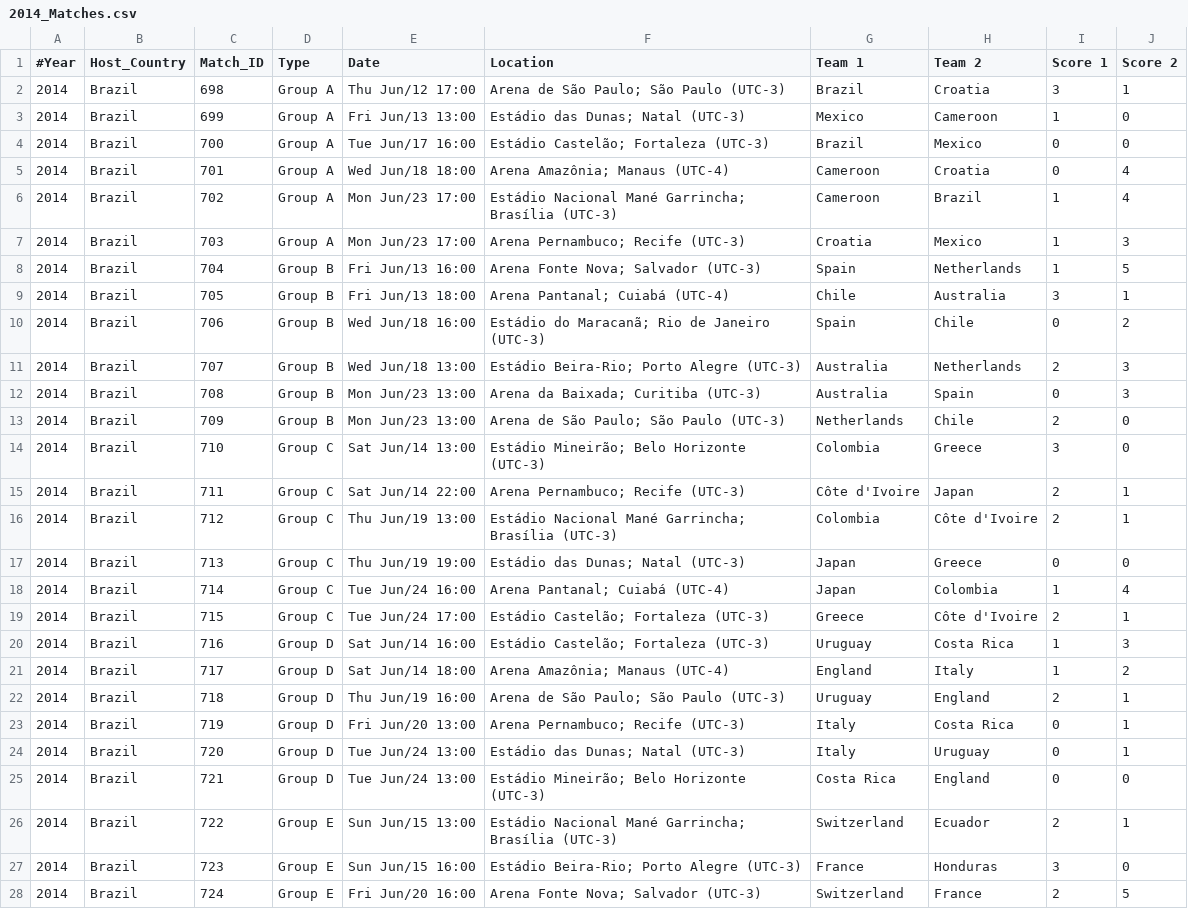
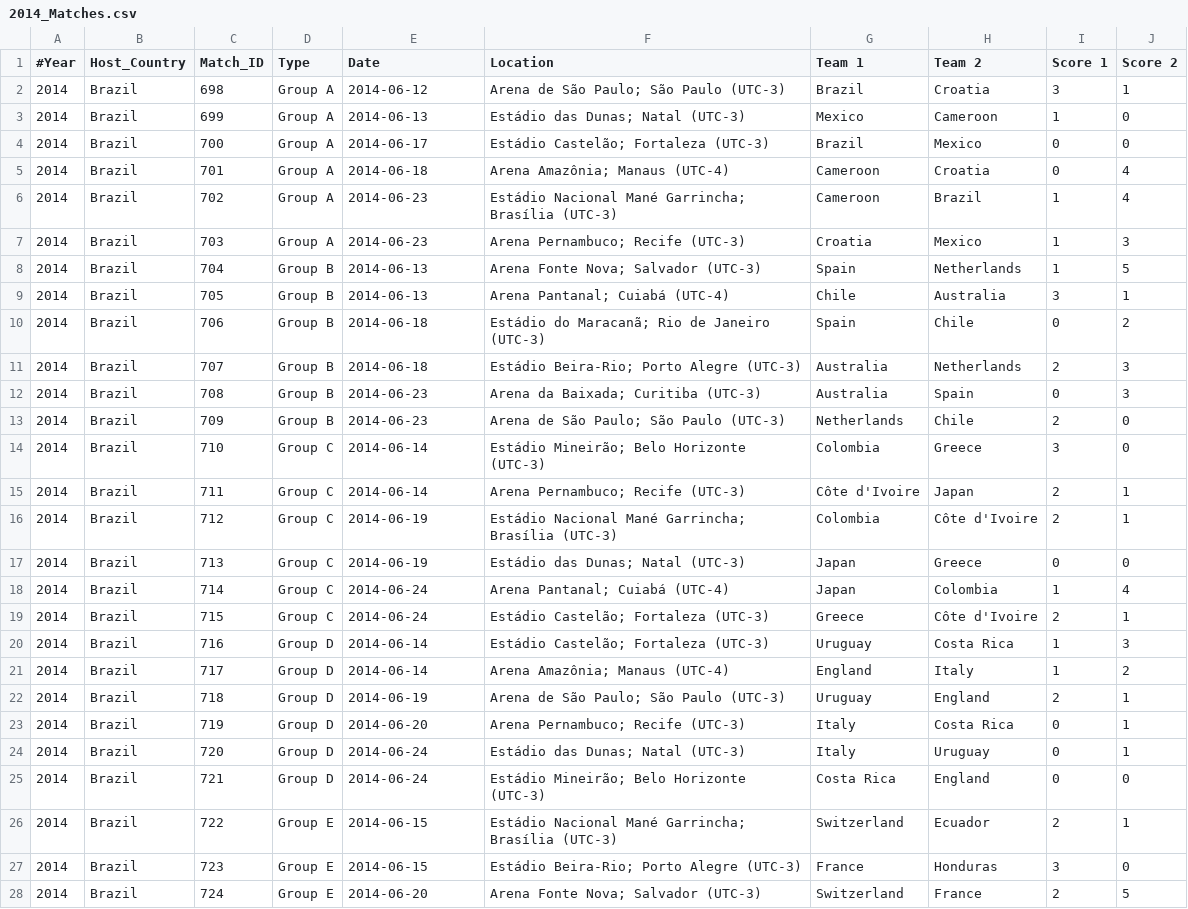
Before and after one commit to tugraz-isds/datasets, a CSV file: soccer_world_cup_1954_2014/subsets/2014_Matches.csv, drawn as a sheet; only a part is shown; the diff covers the shown part only.

```diff
--- a/soccer_world_cup_1954_2014/subsets/2014_Matches.csv
+++ b/soccer_world_cup_1954_2014/subsets/2014_Matches.csv
@@ -1,28 +1,28 @@
 #Year, Host_Country, Match_ID, Type, Date, Location, Team 1, Team 2, Score 1, Score 2
-2014,Brazil,698,Group A,Thu Jun/12 17:00,Arena de São Paulo; São Paulo (UTC-3),Brazil,Croatia,3,1
-2014,Brazil,699,Group A,Fri Jun/13 13:00,Estádio das Dunas; Natal (UTC-3),Mexico,Cameroon,1,0
-2014,Brazil,700,Group A,Tue Jun/17 16:00,Estádio Castelão; Fortaleza (UTC-3),Brazil,Mexico,0,0
-2014,Brazil,701,Group A,Wed Jun/18 18:00,Arena Amazônia; Manaus (UTC-4),Cameroon,Croatia,0,4
-2014,Brazil,702,Group A,Mon Jun/23 17:00,Estádio Nacional Mané Garrincha; Brasília (UTC-3),Cameroon,Brazil,1,4
-2014,Brazil,703,Group A,Mon Jun/23 17:00,Arena Pernambuco; Recife (UTC-3),Croatia,Mexico,1,3
-2014,Brazil,704,Group B,Fri Jun/13 16:00,Arena Fonte Nova; Salvador (UTC-3),Spain,Netherlands,1,5
-2014,Brazil,705,Group B,Fri Jun/13 18:00,Arena Pantanal; Cuiabá (UTC-4),Chile,Australia,3,1
-2014,Brazil,706,Group B,Wed Jun/18 16:00,Estádio do Maracanã; Rio de Janeiro (UTC-3),Spain,Chile,0,2
-2014,Brazil,707,Group B,Wed Jun/18 13:00,Estádio Beira-Rio; Porto Alegre (UTC-3),Australia,Netherlands,2,3
-2014,Brazil,708,Group B,Mon Jun/23 13:00,Arena da Baixada; Curitiba (UTC-3),Australia,Spain,0,3
-2014,Brazil,709,Group B,Mon Jun/23 13:00,Arena de São Paulo; São Paulo (UTC-3),Netherlands,Chile,2,0
-2014,Brazil,710,Group C,Sat Jun/14 13:00,Estádio Mineirão; Belo Horizonte (UTC-3),Colombia,Greece,3,0
-2014,Brazil,711,Group C,Sat Jun/14 22:00,Arena Pernambuco; Recife (UTC-3),Côte d'Ivoire,Japan,2,1
-2014,Brazil,712,Group C,Thu Jun/19 13:00,Estádio Nacional Mané Garrincha; Brasília (UTC-3),Colombia,Côte d'Ivoire,2,1
-2014,Brazil,713,Group C,Thu Jun/19 19:00,Estádio das Dunas; Natal (UTC-3),Japan,Greece,0,0
-2014,Brazil,714,Group C,Tue Jun/24 16:00,Arena Pantanal; Cuiabá (UTC-4),Japan,Colombia,1,4
-2014,Brazil,715,Group C,Tue Jun/24 17:00,Estádio Castelão; Fortaleza (UTC-3),Greece,Côte d'Ivoire,2,1
-2014,Brazil,716,Group D,Sat Jun/14 16:00,Estádio Castelão; Fortaleza (UTC-3),Uruguay,Costa Rica,1,3
-2014,Brazil,717,Group D,Sat Jun/14 18:00,Arena Amazônia; Manaus (UTC-4),England,Italy,1,2
-2014,Brazil,718,Group D,Thu Jun/19 16:00,Arena de São Paulo; São Paulo (UTC-3),Uruguay,England,2,1
-2014,Brazil,719,Group D,Fri Jun/20 13:00,Arena Pernambuco; Recife (UTC-3),Italy,Costa Rica,0,1
-2014,Brazil,720,Group D,Tue Jun/24 13:00,Estádio das Dunas; Natal (UTC-3),Italy,Uruguay,0,1
-2014,Brazil,721,Group D,Tue Jun/24 13:00,Estádio Mineirão; Belo Horizonte (UTC-3),Costa Rica,England,0,0
-2014,Brazil,722,Group E,Sun Jun/15 13:00,Estádio Nacional Mané Garrincha; Brasília (UTC-3),Switzerland,Ecuador,2,1
-2014,Brazil,723,Group E,Sun Jun/15 16:00,Estádio Beira-Rio; Porto Alegre (UTC-3),France,Honduras,3,0
-2014,Brazil,724,Group E,Fri Jun/20 16:00,Arena Fonte Nova; Salvador (UTC-3),Switzerland,France,2,5
+2014,Brazil,698,Group A,2014-06-12,Arena de São Paulo; São Paulo (UTC-3),Brazil,Croatia,3,1
+2014,Brazil,699,Group A,2014-06-13,Estádio das Dunas; Natal (UTC-3),Mexico,Cameroon,1,0
+2014,Brazil,700,Group A,2014-06-17,Estádio Castelão; Fortaleza (UTC-3),Brazil,Mexico,0,0
+2014,Brazil,701,Group A,2014-06-18,Arena Amazônia; Manaus (UTC-4),Cameroon,Croatia,0,4
+2014,Brazil,702,Group A,2014-06-23,Estádio Nacional Mané Garrincha; Brasília (UTC-3),Cameroon,Brazil,1,4
+2014,Brazil,703,Group A,2014-06-23,Arena Pernambuco; Recife (UTC-3),Croatia,Mexico,1,3
+2014,Brazil,704,Group B,2014-06-13,Arena Fonte Nova; Salvador (UTC-3),Spain,Netherlands,1,5
+2014,Brazil,705,Group B,2014-06-13,Arena Pantanal; Cuiabá (UTC-4),Chile,Australia,3,1
+2014,Brazil,706,Group B,2014-06-18,Estádio do Maracanã; Rio de Janeiro (UTC-3),Spain,Chile,0,2
+2014,Brazil,707,Group B,2014-06-18,Estádio Beira-Rio; Porto Alegre (UTC-3),Australia,Netherlands,2,3
+2014,Brazil,708,Group B,2014-06-23,Arena da Baixada; Curitiba (UTC-3),Australia,Spain,0,3
+2014,Brazil,709,Group B,2014-06-23,Arena de São Paulo; São Paulo (UTC-3),Netherlands,Chile,2,0
+2014,Brazil,710,Group C,2014-06-14,Estádio Mineirão; Belo Horizonte (UTC-3),Colombia,Greece,3,0
+2014,Brazil,711,Group C,2014-06-14,Arena Pernambuco; Recife (UTC-3),Côte d'Ivoire,Japan,2,1
+2014,Brazil,712,Group C,2014-06-19,Estádio Nacional Mané Garrincha; Brasília (UTC-3),Colombia,Côte d'Ivoire,2,1
+2014,Brazil,713,Group C,2014-06-19,Estádio das Dunas; Natal (UTC-3),Japan,Greece,0,0
+2014,Brazil,714,Group C,2014-06-24,Arena Pantanal; Cuiabá (UTC-4),Japan,Colombia,1,4
+2014,Brazil,715,Group C,2014-06-24,Estádio Castelão; Fortaleza (UTC-3),Greece,Côte d'Ivoire,2,1
+2014,Brazil,716,Group D,2014-06-14,Estádio Castelão; Fortaleza (UTC-3),Uruguay,Costa Rica,1,3
+2014,Brazil,717,Group D,2014-06-14,Arena Amazônia; Manaus (UTC-4),England,Italy,1,2
+2014,Brazil,718,Group D,2014-06-19,Arena de São Paulo; São Paulo (UTC-3),Uruguay,England,2,1
+2014,Brazil,719,Group D,2014-06-20,Arena Pernambuco; Recife (UTC-3),Italy,Costa Rica,0,1
+2014,Brazil,720,Group D,2014-06-24,Estádio das Dunas; Natal (UTC-3),Italy,Uruguay,0,1
+2014,Brazil,721,Group D,2014-06-24,Estádio Mineirão; Belo Horizonte (UTC-3),Costa Rica,England,0,0
+2014,Brazil,722,Group E,2014-06-15,Estádio Nacional Mané Garrincha; Brasília (UTC-3),Switzerland,Ecuador,2,1
+2014,Brazil,723,Group E,2014-06-15,Estádio Beira-Rio; Porto Alegre (UTC-3),France,Honduras,3,0
+2014,Brazil,724,Group E,2014-06-20,Arena Fonte Nova; Salvador (UTC-3),Switzerland,France,2,5
```
Also changed, not shown: 37 edited cells elsewhere in this file, soccer_world_cup_1954_2014/1954_2014_Goals.csv, soccer_world_cup_1954_2014/1954_2014_Matches.csv, 6 other files.
